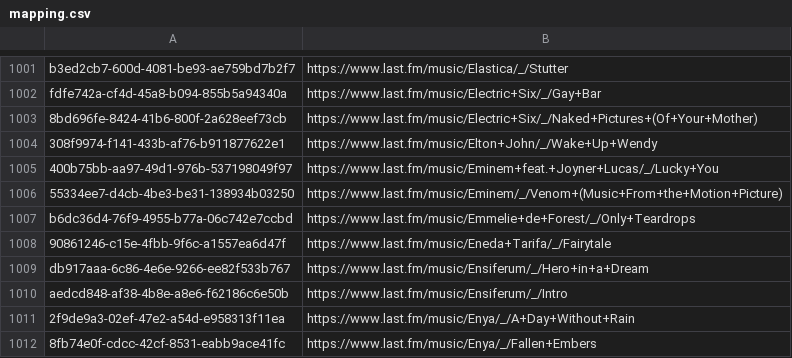
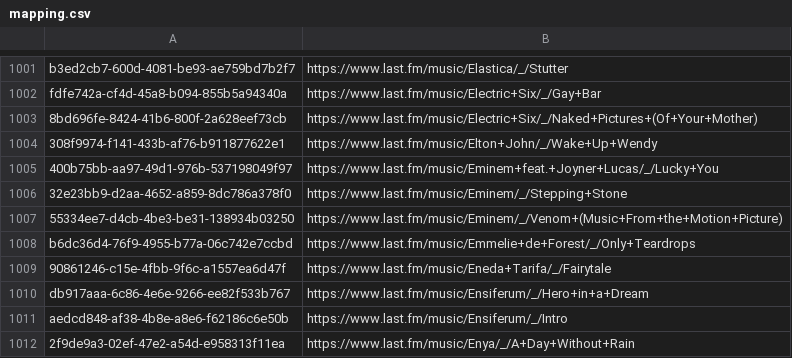
Before and after one commit to ads04r/mbid-lastfm-mapping, a CSV file: mapping.csv, drawn as a sheet; only a part is shown, gaps mark what is left out; the shorter side is filled out with more unchanged rows.

Commit message:
Automatic update / MOONSHINE

```diff
--- a/mapping.csv
+++ b/mapping.csv
@@ -1005,2 +1005,3 @@ fdfe742a-cf4d-45a8-b094-855b5a94340a,https://www.last.fm/music/Electric+Six/_/Ga
 400b75bb-aa97-49d1-976b-537198049f97,https://www.last.fm/music/Eminem+feat.+Joyner+Lucas/_/Lucky+You
+32e23bb9-d2aa-4652-a859-8dc786a378f0,https://www.last.fm/music/Eminem/_/Stepping+Stone
 55334ee7-d4cb-4be3-be31-138934b03250,https://www.last.fm/music/Eminem/_/Venom+(Music+From+the+Motion+Picture)
```
